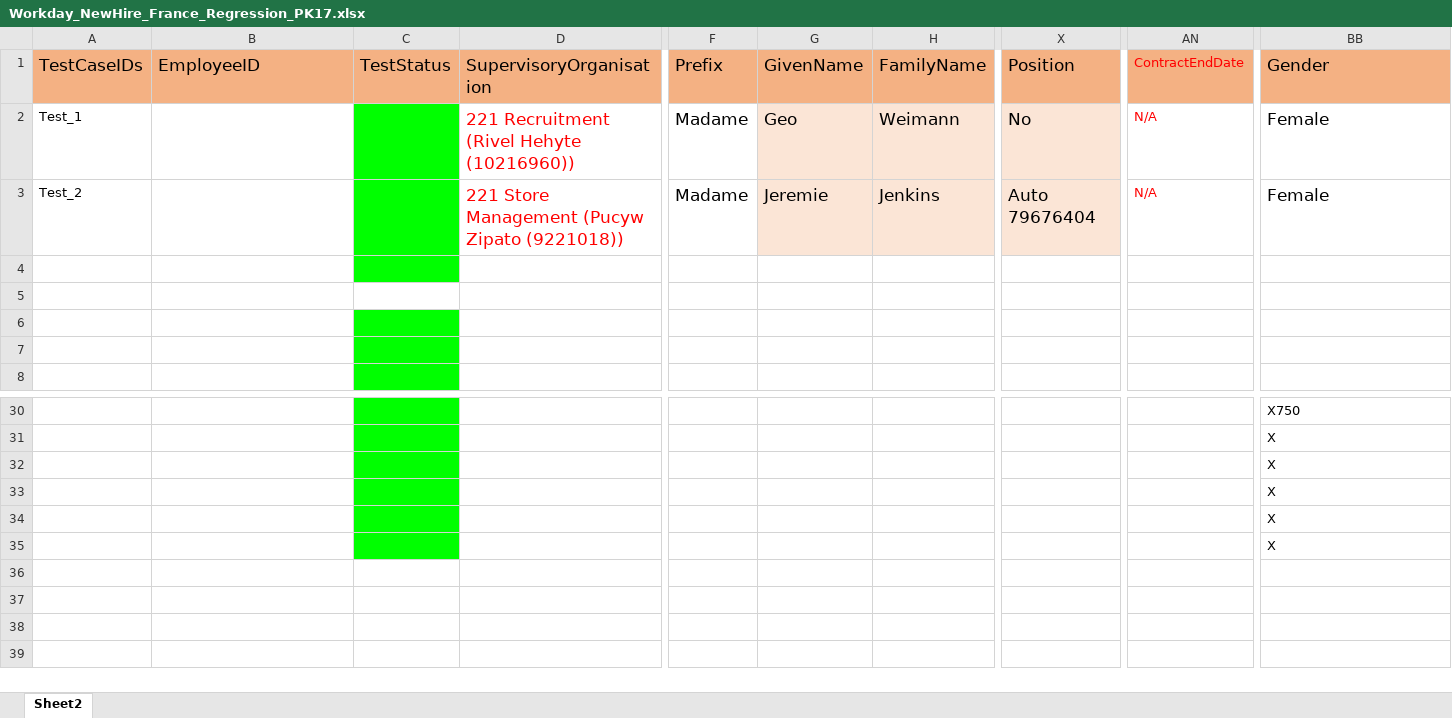
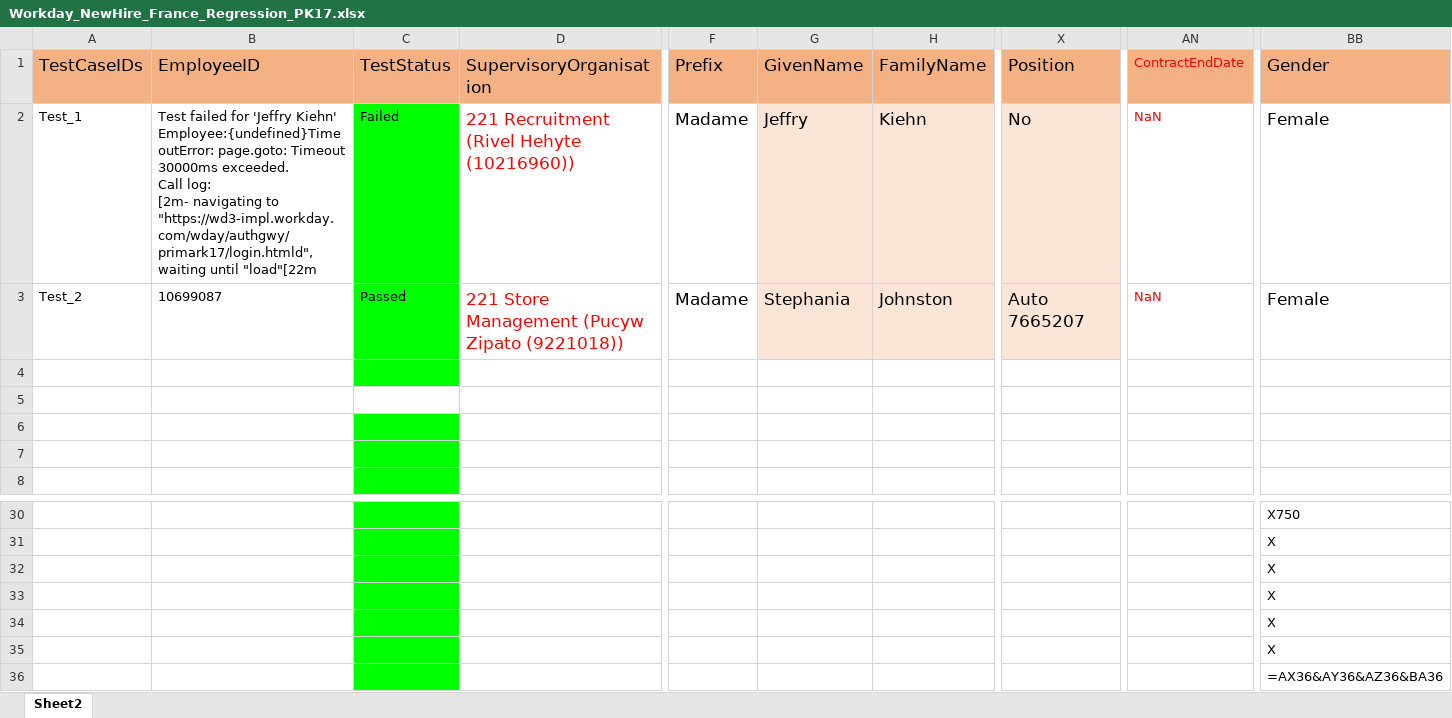
Before and after one commit to VasanthEzhilkumar/WorkdayRepo, an Excel workbook: Data/Hires/Workday_NewHire_France_Regression_PK17.xlsx, sheet Sheet2, drawn as a sheet; only a part is shown, gaps mark what is left out; values as stored, in another font and other column widths than the file's, no borders; formulas without a stored value are shown as written; rows hold the shown columns only; ↵ is a line break in a cell; the diff names each change by its address in the sheet, - before the commit and + after, or states it on an @@ line.

```diff
--- a/Data/Hires/Workday_NewHire_France_Regression_PK17.xlsx (sheet Sheet2)
+++ b/Data/Hires/Workday_NewHire_France_Regression_PK17.xlsx (sheet Sheet2)
-B2 (EmployeeID): (empty)
+B2 (EmployeeID): Test failed for 'Jeffry Kiehn' Employee:{undefined}TimeoutError: page.goto: Timeout 30000ms exceeded. ↵ Call log: ↵ [2m- navigating to "https://wd3-impl.workday.com/wday/authgwy/primark17/login.htmld", waiting until "load"[22m
-C2 (TestStatus): (empty)
+C2 (TestStatus): Failed
-G2 (GivenName): Geo
+G2 (GivenName): Jeffry
-H2 (FamilyName): Weimann
+H2 (FamilyName): Kiehn
-AN2:AN3 (ContractEndDate): N/A
+AN2:AN3 (ContractEndDate): NaN
-B3 (EmployeeID): (empty)
+B3 (EmployeeID): 10699087
-C3 (TestStatus): (empty)
+C3 (TestStatus): Passed
-G3 (GivenName): Jeremie
+G3 (GivenName): Stephania
-H3 (FamilyName): Jenkins
+H3 (FamilyName): Johnston
-X3 (Position): Auto 79676404
+X3 (Position): Auto 7665207
+row 36:  |  |  |  |  |  |  |  |  | =AX36&AY36&AZ36&BA36
```
Also changed, not shown: Data/Hires/Workday_NewHire_Belgium_Regression_PK17.xlsx, Data/Hires/Workday_NewHire_Poland_Regression_PK14.xlsx, 57 other files.
